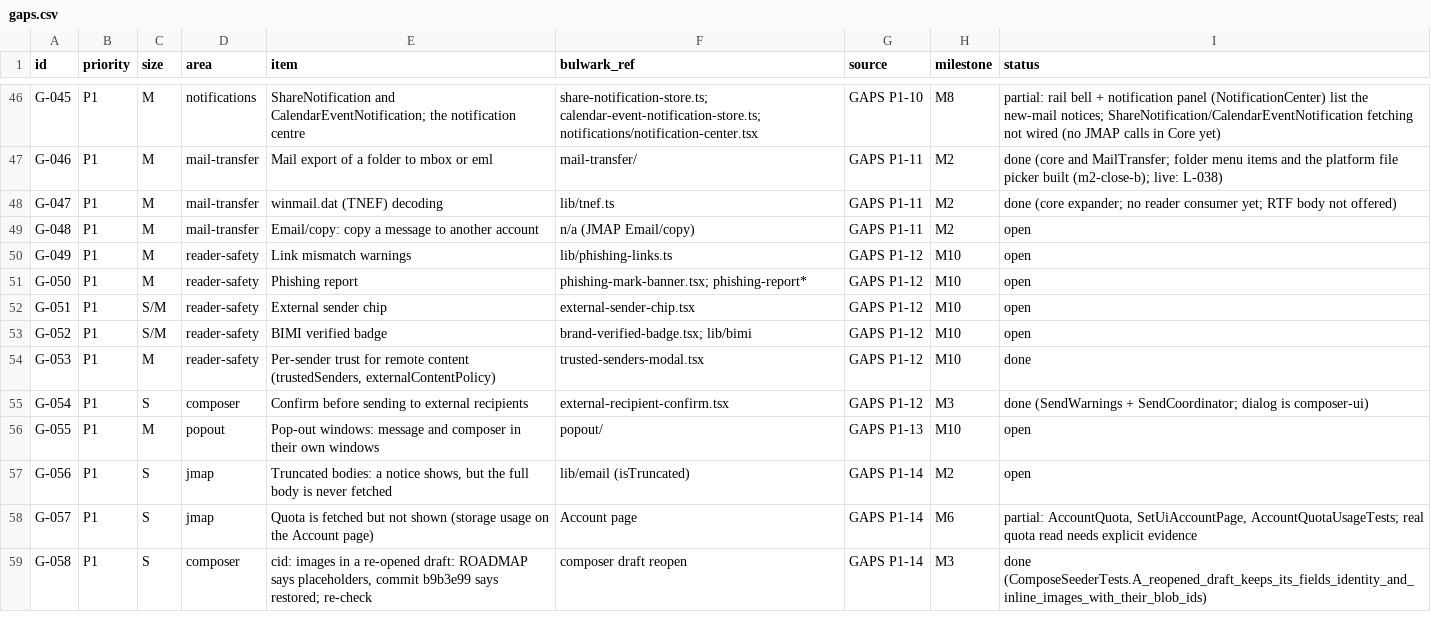
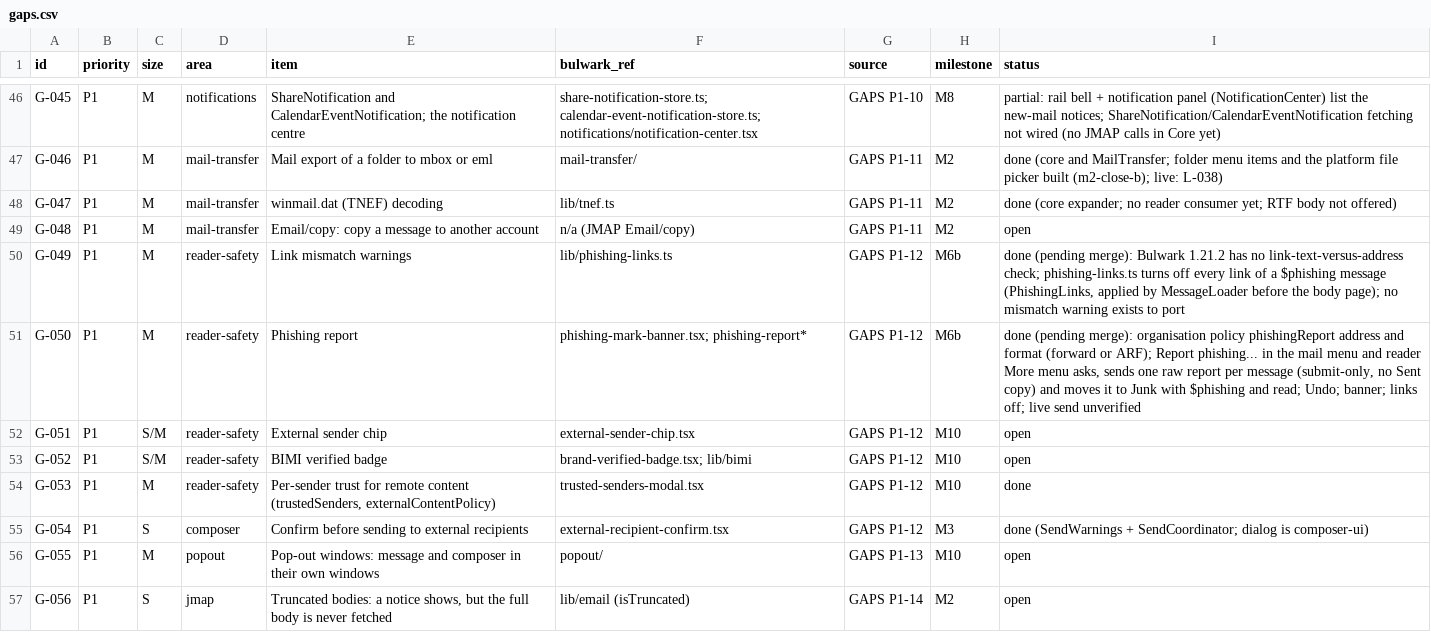
Before and after one commit to Kaan88/barbican, a CSV file: spec/gaps.csv, drawn as a sheet; only a part is shown, gaps mark what is left out; the shorter side is filled out with more unchanged rows.

```diff
--- a/spec/gaps.csv
+++ b/spec/gaps.csv
@@ -49,4 +49,4 @@ G-047,P1,M,mail-transfer,winmail.dat (TNEF) decoding,lib/tnef.ts,GAPS P1-11,M2,d
 G-048,P1,M,mail-transfer,Email/copy: copy a message to another account,n/a (JMAP Email/copy),GAPS P1-11,M2,open
-G-049,P1,M,reader-safety,Link mismatch warnings,lib/phishing-links.ts,GAPS P1-12,M10,open
-G-050,P1,M,reader-safety,Phishing report,phishing-mark-banner.tsx; phishing-report*,GAPS P1-12,M10,open
+G-049,P1,M,reader-safety,Link mismatch warnings,lib/phishing-links.ts,GAPS P1-12,M6b,"done (pending merge): Bulwark 1.21.2 has no link-text-versus-address check; phishing-links.ts turns off every link of a $phishing message (PhishingLinks, applied by MessageLoader before the body page); no mismatch warning exists to port"
+G-050,P1,M,reader-safety,Phishing report,phishing-mark-banner.tsx; phishing-report*,GAPS P1-12,M6b,"done (pending merge): organisation policy phishingReport address and format (forward or ARF); Report phishing... in the mail menu and reader More menu asks, sends one raw report per message (submit-only, no Sent copy) and moves it to Junk with $phishing and read; Undo; banner; links off; live send unverified"
 G-051,P1,S/M,reader-safety,External sender chip,external-sender-chip.tsx,GAPS P1-12,M10,open
```
Also changed, not shown: 35 other files.
